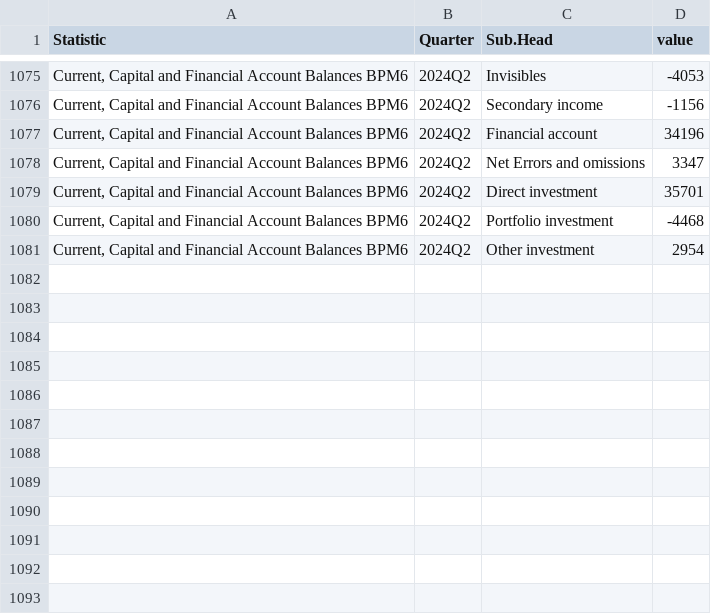
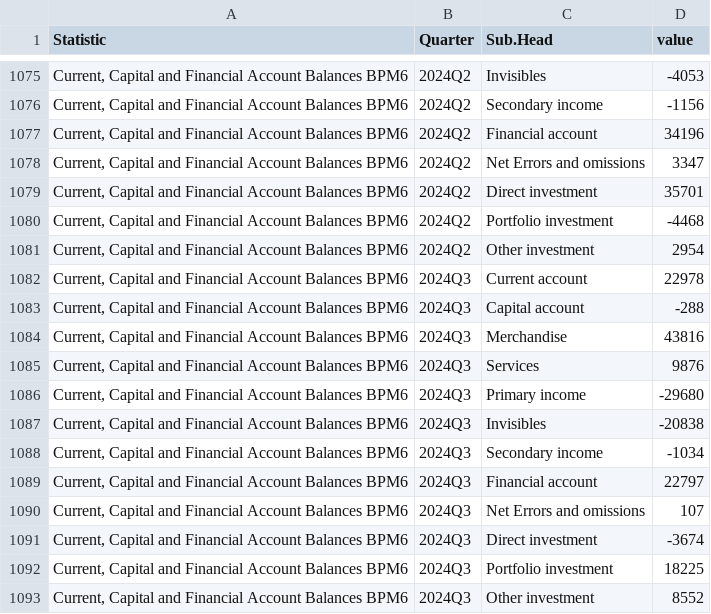
Before and after one commit to flanneryjcso/econ_dash_data, a CSV file: bpq15.csv, drawn as a sheet; only a part is shown, gaps mark what is left out.

```diff
--- a/bpq15.csv
+++ b/bpq15.csv
@@ -1081 +1081,13 @@ Statistic,Quarter,Sub.Head,value
 "Current, Capital and Financial Account Balances BPM6",2024Q2,Other investment,2954
+"Current, Capital and Financial Account Balances BPM6",2024Q3,Current account,22978
+"Current, Capital and Financial Account Balances BPM6",2024Q3,Capital account,-288
+"Current, Capital and Financial Account Balances BPM6",2024Q3,Merchandise,43816
+"Current, Capital and Financial Account Balances BPM6",2024Q3,Services,9876
+"Current, Capital and Financial Account Balances BPM6",2024Q3,Primary income,-29680
+"Current, Capital and Financial Account Balances BPM6",2024Q3,Invisibles,-20838
+"Current, Capital and Financial Account Balances BPM6",2024Q3,Secondary income,-1034
+"Current, Capital and Financial Account Balances BPM6",2024Q3,Financial account,22797
+"Current, Capital and Financial Account Balances BPM6",2024Q3,Net Errors and omissions,107
+"Current, Capital and Financial Account Balances BPM6",2024Q3,Direct investment,-3674
+"Current, Capital and Financial Account Balances BPM6",2024Q3,Portfolio investment,18225
+"Current, Capital and Financial Account Balances BPM6",2024Q3,Other investment,8552
```
Also changed, not shown: naq02.csv, naq06.csv, 5 other files.
